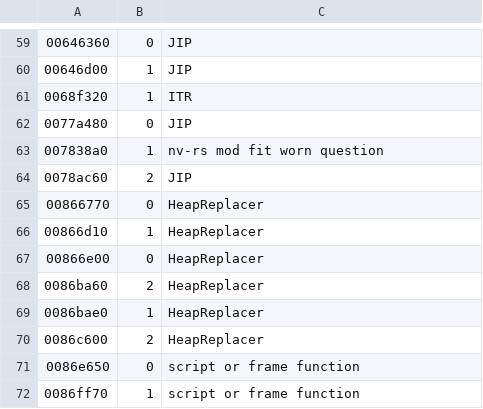
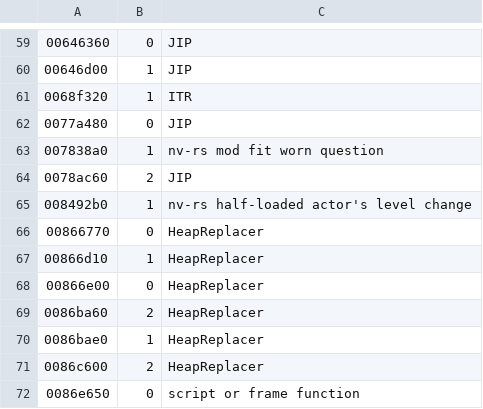
Before and after one commit to slaterain/nv-rs, a TSV file: crates/engine-core/data/overridable.tsv, drawn as a sheet; only a part is shown, gaps mark what is left out; the shorter side is filled out with more unchanged rows.

```diff
--- a/crates/engine-core/data/overridable.tsv
+++ b/crates/engine-core/data/overridable.tsv
@@ -64,2 +64,3 @@
 0078ac60	2	JIP
+008492b0	1	nv-rs half-loaded actor's level change
 00866770	0	HeapReplacer
```
Also changed, not shown: 2 other files.
